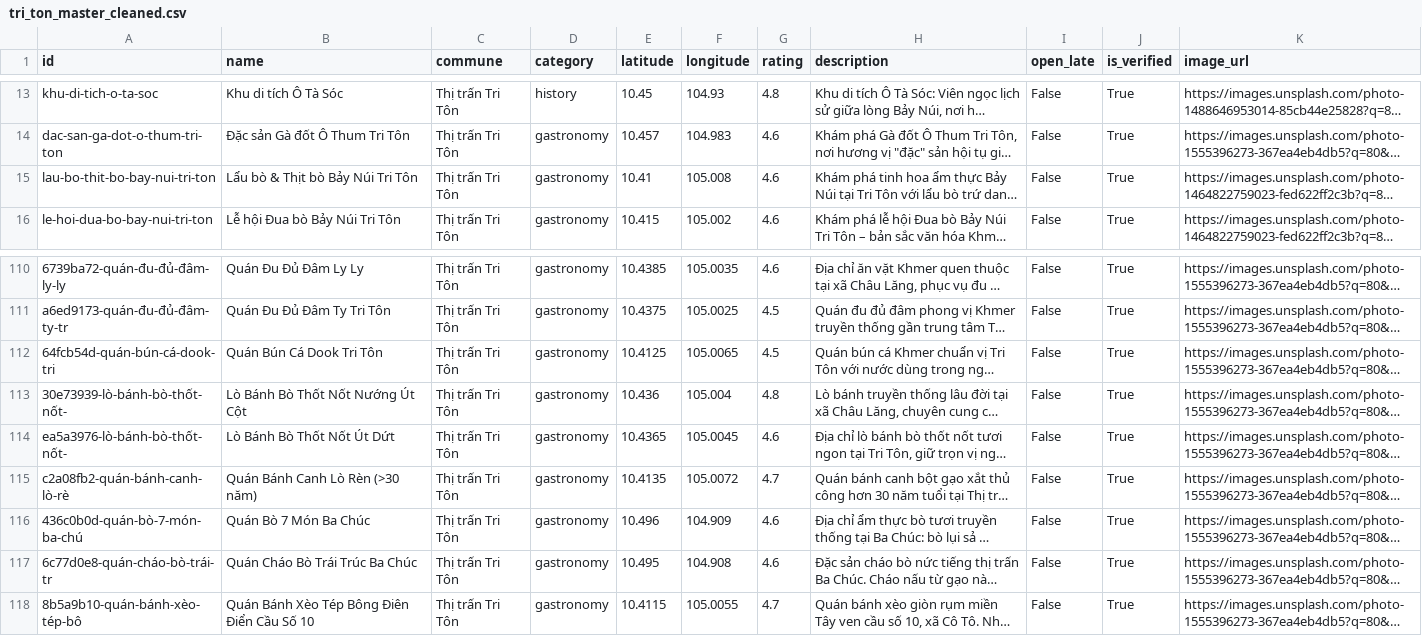
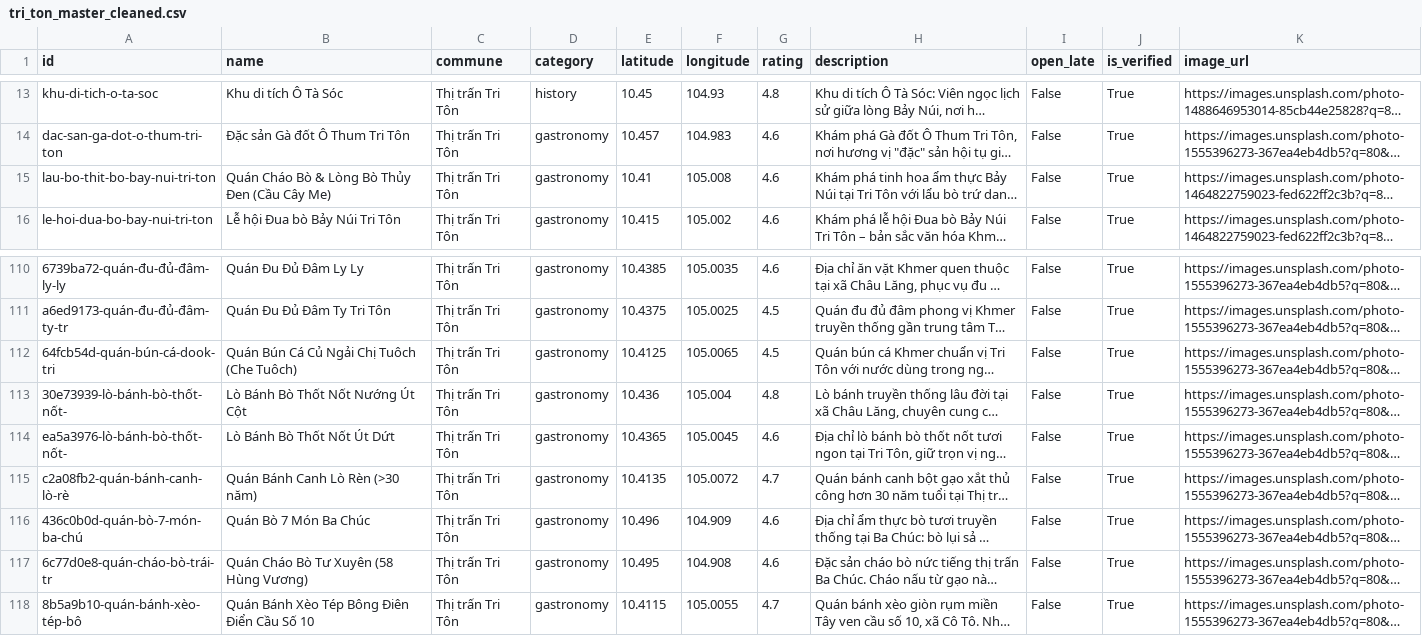
Before and after one commit to Rochthii/dulichtriton, a CSV file: data/tri_ton_master_cleaned.csv, drawn as a sheet; only a part is shown, gaps mark what is left out; long unchanged cells end in …; the diff names each change by its address in the sheet, - before the commit and + after, or states it on an @@ line.

```diff
--- a/data/tri_ton_master_cleaned.csv
+++ b/data/tri_ton_master_cleaned.csv
-B15 (name): Lẩu bò & Thịt bò Bảy Núi Tri Tôn
+B15 (name): Quán Cháo Bò & Lòng Bò Thủy Đen (Cầu Cây Me)
-B112 (name): Quán Bún Cá Dook Tri Tôn
+B112 (name): Quán Bún Cá Củ Ngải Chị Tuôch (Che Tuôch)
-B117 (name): Quán Cháo Bò Trái Trúc Ba Chúc
+B117 (name): Quán Cháo Bò Tư Xuyên (58 Hùng Vương)
```
Also changed, not shown: 3 other files.
